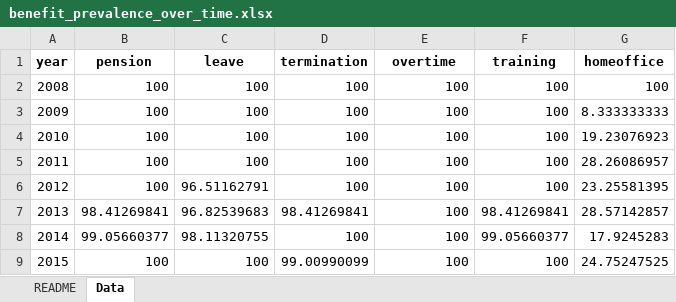
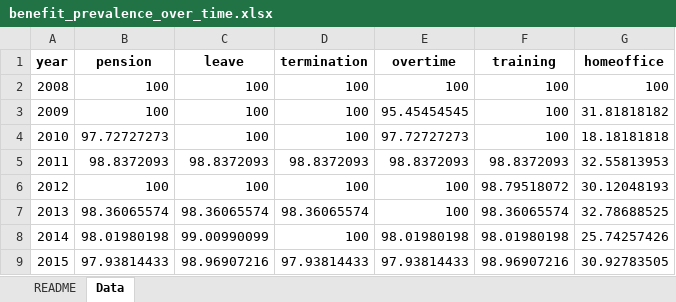
Before and after one commit to DarthLP/CAOsDataExtraction, an Excel workbook: outputs/analysis/analysis_output/tables/part2/benefit_prevalence_over_time.xlsx, sheet Data, drawn as a sheet; only a part is shown; values as stored, in another font and other column widths than the file's, no borders; the diff covers the shown part only; the diff names each change by its address in the sheet, - before the commit and + after, or states it on an @@ line.

```diff
--- a/outputs/analysis/analysis_output/tables/part2/benefit_prevalence_over_time.xlsx (sheet Data)
+++ b/outputs/analysis/analysis_output/tables/part2/benefit_prevalence_over_time.xlsx (sheet Data)
-E3 (overtime): 100
+E3 (overtime): 95.45454545
-G3 (homeoffice): 8.333333333
+G3 (homeoffice): 31.81818182
-B4 (pension): 100
+B4 (pension): 97.72727273
-E4 (overtime): 100
+E4 (overtime): 97.72727273
-G4 (homeoffice): 19.23076923
+G4 (homeoffice): 18.18181818
-B5 (pension): 100
+B5 (pension): 98.8372093
-C5 (leave): 100
+C5 (leave): 98.8372093
-D5 (termination): 100
+D5 (termination): 98.8372093
-E5 (overtime): 100
+E5 (overtime): 98.8372093
-F5 (training): 100
+F5 (training): 98.8372093
-G5 (homeoffice): 28.26086957
+G5 (homeoffice): 32.55813953
-C6 (leave): 96.51162791
+C6 (leave): 100
-F6 (training): 100
+F6 (training): 98.79518072
-G6 (homeoffice): 23.25581395
+G6 (homeoffice): 30.12048193
-B7 (pension): 98.41269841
+B7 (pension): 98.36065574
-C7 (leave): 96.82539683
+C7 (leave): 98.36065574
-D7 (termination): 98.41269841
+D7 (termination): 98.36065574
-F7 (training): 98.41269841
+F7 (training): 98.36065574
-G7 (homeoffice): 28.57142857
+G7 (homeoffice): 32.78688525
-B8 (pension): 99.05660377
+B8 (pension): 98.01980198
-C8 (leave): 98.11320755
+C8 (leave): 99.00990099
-E8 (overtime): 100
+E8 (overtime): 98.01980198
-F8 (training): 99.05660377
+F8 (training): 98.01980198
-G8 (homeoffice): 17.9245283
+G8 (homeoffice): 25.74257426
-B9 (pension): 100
+B9 (pension): 97.93814433
-C9 (leave): 100
+C9 (leave): 98.96907216
-D9 (termination): 99.00990099
+D9 (termination): 97.93814433
-E9 (overtime): 100
+E9 (overtime): 97.93814433
-F9 (training): 100
+F9 (training): 98.96907216
-G9 (homeoffice): 24.75247525
+G9 (homeoffice): 30.92783505
```
Also changed, not shown: 48 edited cells elsewhere in this sheet, inputs/excel/inputExcel/CAO_Frequencies_2014.xlsx, outputs/analysis/analysis_output/tables/part2/benefit_column_mapping.xlsx, 32 other files.
